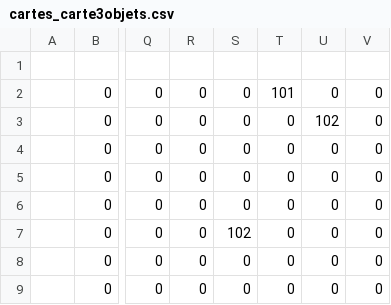
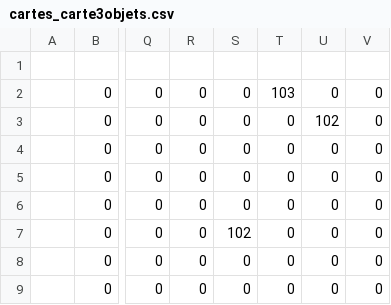
Before and after one commit to AmineKheldouni/Tower-Defense, a CSV file: cartes_carte3objets.csv, drawn as a sheet; only a part is shown, gaps mark what is left out; the diff names each change by its address in the sheet, - before the commit and + after, or states it on an @@ line.

```diff
--- a/cartes_carte3objets.csv
+++ b/cartes_carte3objets.csv
-T2: 101
+T2: 103
```
Also changed, not shown: cartes_carte3.csv, 2 other files.
